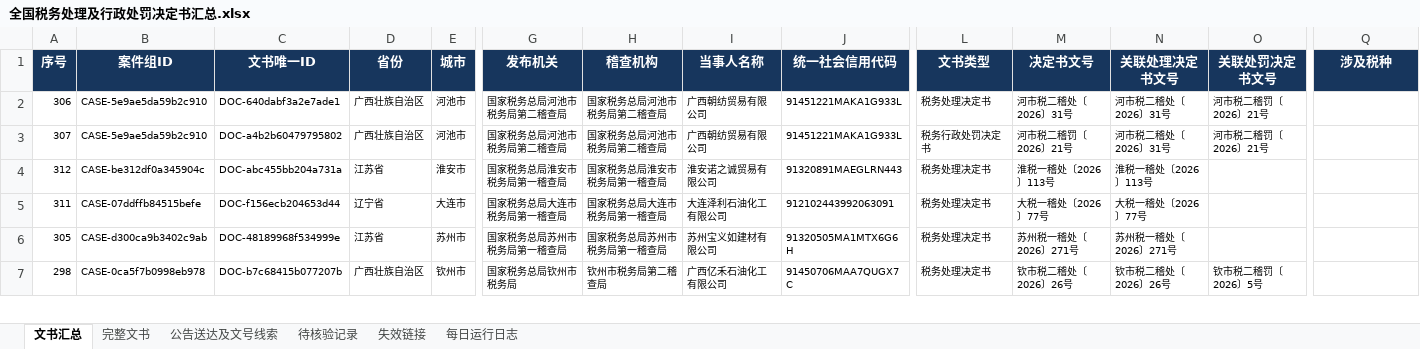
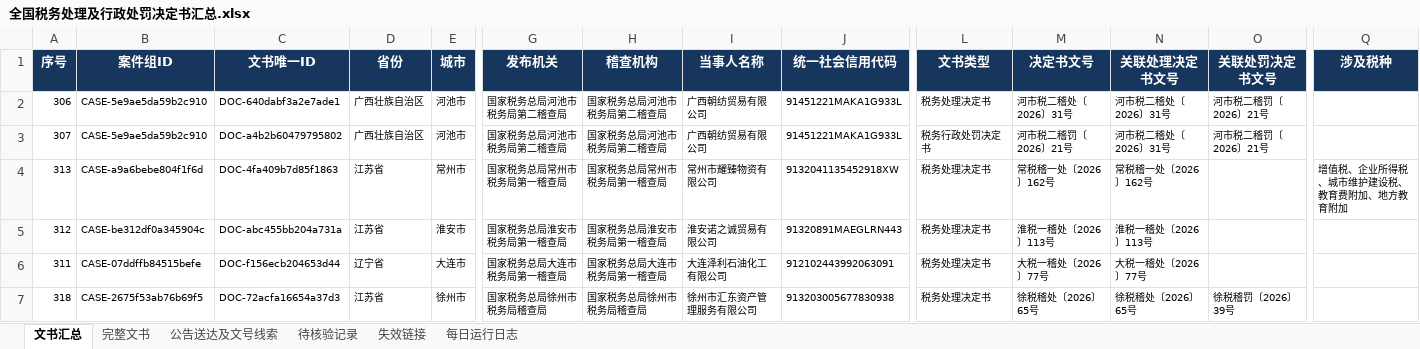
Before and after one commit to SakuraWu21/national-tax-decisions, an Excel workbook: data/全国税务处理及行政处罚决定书汇总.xlsx, sheet 文书汇总, drawn as a sheet; only a part is shown, gaps mark what is left out; the shorter side is filled out with more unchanged rows; values as stored, in another font and other column widths than the file's, no borders; conditional formats not drawn; rows hold the shown columns only; the diff covers the shown part only; the diff names each change by its address in the sheet, - before the commit and + after, or states it on an @@ line.

```diff
--- a/data/全国税务处理及行政处罚决定书汇总.xlsx (sheet 文书汇总)
+++ b/data/全国税务处理及行政处罚决定书汇总.xlsx (sheet 文书汇总)
+row 4: 313 | CASE-a9a6bebe804f1f6d | DOC-4fa409b7d85f1863 | 江苏省 | 常州市 | 国家税务总局常州市税务局第一稽查局 | 国家税务总局常州市税务局第一稽查局 | 常州市耀臻物资有限公司 | 9132041135452918XW | 税务处理决定书 | 常税稽一处〔2026〕162号 | 常税稽一处〔2026〕162号 |  | 增值税、企业所得税、城市维护建设税、教育费附加、地方教育附加
+row 7: 318 | CASE-2675f53ab76b69f5 | DOC-72acfa16654a37d3 | 江苏省 | 徐州市 | 国家税务总局徐州市税务局稽查局 | 国家税务总局徐州市税务局稽查局 | 徐州市汇东资产管理服务有限公司 | 913203005677830938 | 税务处理决定书 | 徐税稽处〔2026〕65号 | 徐税稽处〔2026〕65号 | 徐税稽罚〔2026〕39号
```
Also changed, not shown: 5 added rows elsewhere in this sheet, sheet 公告送达及文号线索, sheet 完整文书, sheet 每日运行日志, public/downloads/全国税务处理及行政处罚决定书汇总.xlsx, 10 other files.
